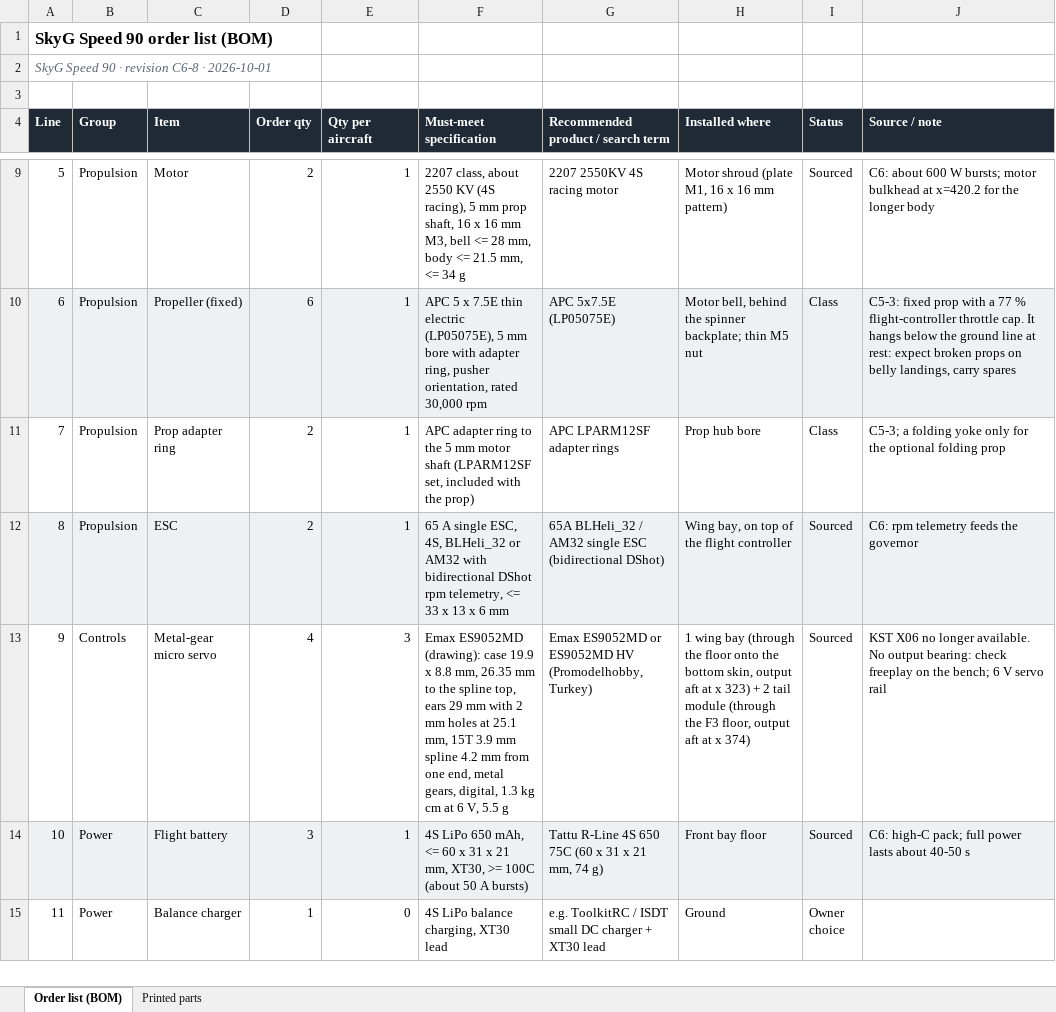
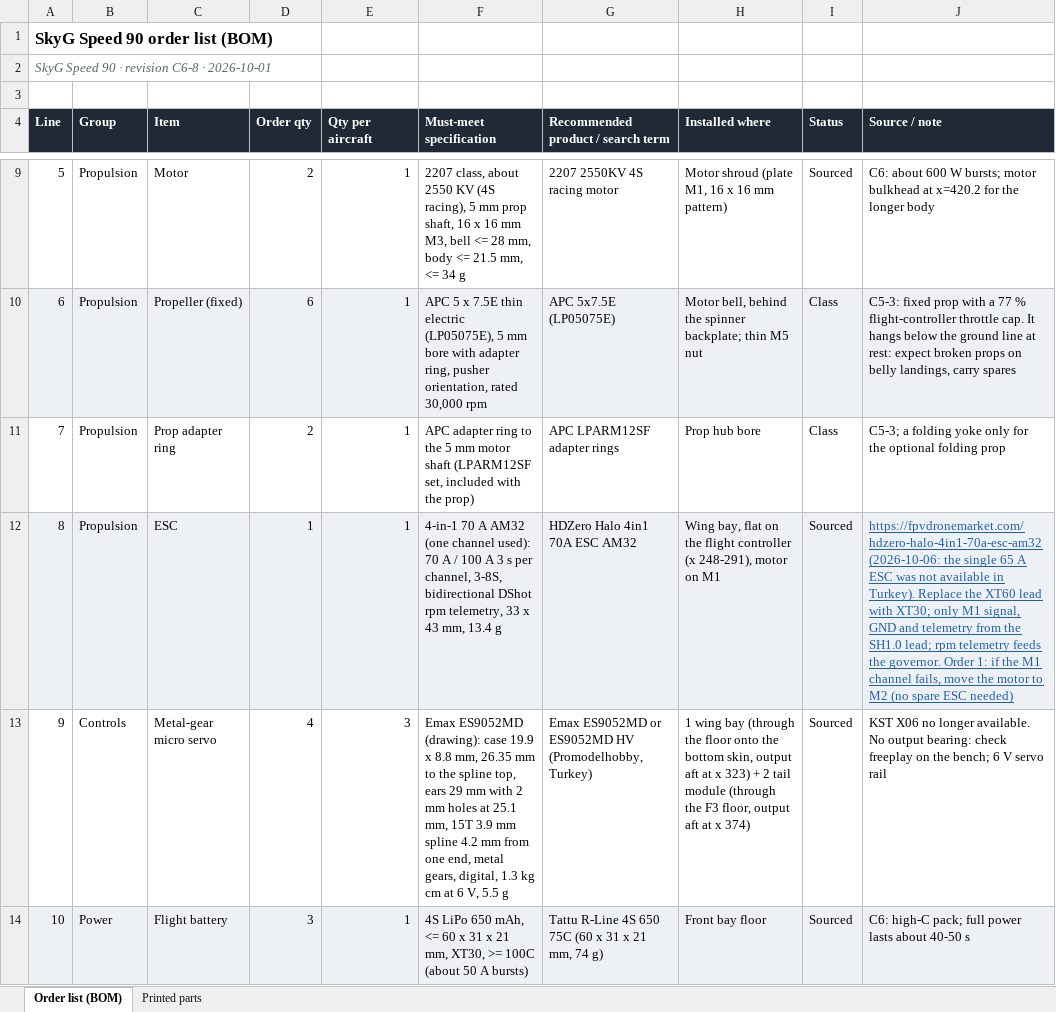
Before and after one commit to baris-unver/uas-viewer, an Excel workbook: c6/downloads/C6/SkyG-Speed-90-BOM.xlsx, sheet Order list (BOM), drawn as a sheet; only a part is shown, gaps mark what is left out; the shorter side is filled out with more unchanged rows; values as stored, in another font and other column widths than the file's, no borders; the diff names each change by its address in the sheet, - before the commit and + after, or states it on an @@ line.

```diff
--- a/c6/downloads/C6/SkyG-Speed-90-BOM.xlsx (sheet Order list (BOM))
+++ b/c6/downloads/C6/SkyG-Speed-90-BOM.xlsx (sheet Order list (BOM))
-D12 (Order qty): 2
+D12 (Order qty): 1
-F12 (Must-meet specification): 65 A single ESC, 4S, BLHeli_32 or AM32 with bidirectional DShot rpm telemetry, <= 33 x 13 x 6 mm
+F12 (Must-meet specification): 4-in-1 70 A AM32 (one channel used): 70 A / 100 A 3 s per channel, 3-8S, bidirectional DShot rpm telemetry, 33 x 43 mm, 13.4 g
-G12: 65A BLHeli_32 / AM32 single ESC (bidirectional DShot)
+G12: HDZero Halo 4in1 70A ESC AM32
-H12 (Installed where): Wing bay, on top of the flight controller
+H12 (Installed where): Wing bay, flat on the flight controller (x 248-291), motor on M1
-J12 (Source / note): C6: rpm telemetry feeds the governor
+J12 (Source / note): https://fpvdronemarket.com/hdzero-halo-4in1-70a-esc-am32 (2026-10-06: the single 65 A ESC was not available in Turkey). Replace the XT60 lead with XT30; only M1 signal, GND and telemetry from the SH1.0 lead; rpm telemetry feeds the governor. Order 1: if the M1 channel fails, move the motor to M2 (no spare ESC needed)
@@ J12 underline: off → on, text colour: black → #1F5FAD @@
```
Also changed, not shown: 30 other files.
